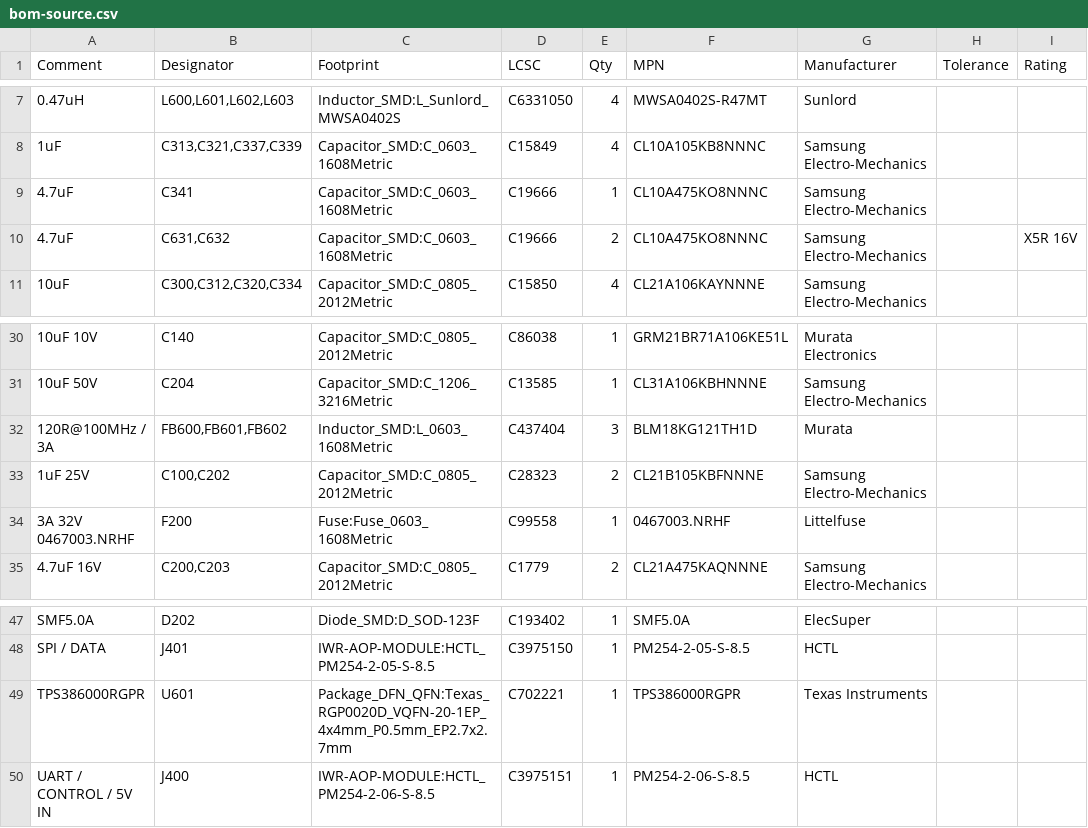
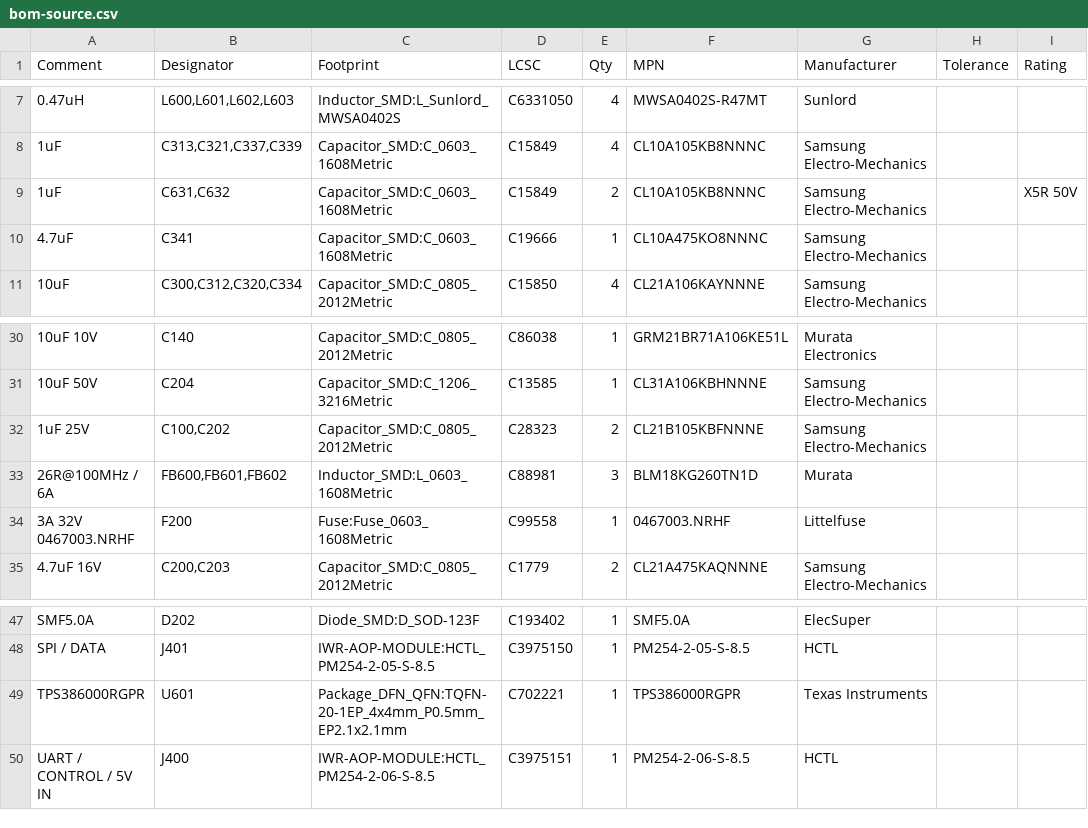
Before and after one commit to KaiGrassnick/IWR-AOP-MODULE, a CSV file: manufacturing/jlcpcb/bom-source.csv, drawn as a sheet; only a part is shown, gaps mark what is left out.

```diff
--- a/manufacturing/jlcpcb/bom-source.csv
+++ b/manufacturing/jlcpcb/bom-source.csv
@@ -8,4 +8,4 @@
 "1uF","C313,C321,C337,C339","Capacitor_SMD:C_0603_1608Metric","C15849","4","CL10A105KB8NNNC","Samsung Electro-Mechanics","",""
+"1uF","C631,C632","Capacitor_SMD:C_0603_1608Metric","C15849","2","CL10A105KB8NNNC","Samsung Electro-Mechanics","","X5R 50V"
 "4.7uF","C341","Capacitor_SMD:C_0603_1608Metric","C19666","1","CL10A475KO8NNNC","Samsung Electro-Mechanics","",""
-"4.7uF","C631,C632","Capacitor_SMD:C_0603_1608Metric","C19666","2","CL10A475KO8NNNC","Samsung Electro-Mechanics","","X5R 16V"
 "10uF","C300,C312,C320,C334","Capacitor_SMD:C_0805_2012Metric","C15850","4","CL21A106KAYNNNE","Samsung Electro-Mechanics","",""
@@ -31,4 +31,4 @@
 "10uF 50V","C204","Capacitor_SMD:C_1206_3216Metric","C13585","1","CL31A106KBHNNNE","Samsung Electro-Mechanics","",""
-"120R@100MHz / 3A","FB600,FB601,FB602","Inductor_SMD:L_0603_1608Metric","C437404","3","BLM18KG121TH1D","Murata","",""
 "1uF 25V","C100,C202","Capacitor_SMD:C_0805_2012Metric","C28323","2","CL21B105KBFNNNE","Samsung Electro-Mechanics","",""
+"26R@100MHz / 6A","FB600,FB601,FB602","Inductor_SMD:L_0603_1608Metric","C88981","3","BLM18KG260TN1D","Murata","",""
 "3A 32V 0467003.NRHF","F200","Fuse:Fuse_0603_1608Metric","C99558","1","0467003.NRHF","Littelfuse","",""
@@ -48,3 +48,3 @@
 "SPI / DATA","J401","IWR-AOP-MODULE:HCTL_PM254-2-05-S-8.5","C3975150","1","PM254-2-05-S-8.5","HCTL","",""
-"TPS386000RGPR","U601","Package_DFN_QFN:Texas_RGP0020D_VQFN-20-1EP_4x4mm_P0.5mm_EP2.7x2.7mm","C702221","1","TPS386000RGPR","Texas Instruments","",""
+"TPS386000RGPR","U601","Package_DFN_QFN:TQFN-20-1EP_4x4mm_P0.5mm_EP2.1x2.1mm","C702221","1","TPS386000RGPR","Texas Instruments","",""
 "UART / CONTROL / 5V IN","J400","IWR-AOP-MODULE:HCTL_PM254-2-06-S-8.5","C3975151","1","PM254-2-06-S-8.5","HCTL","",""
```
Also changed, not shown: manufacturing/jlcpcb/BOM.csv, 42 other files.
